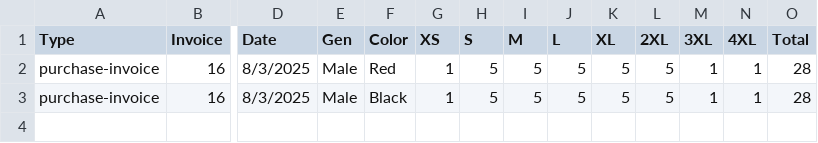
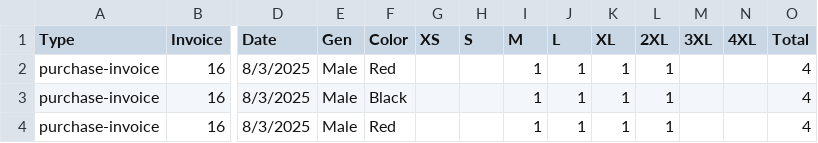
Before and after one commit to ImMnan/invoice_inventory, a CSV file: Data/Purchase_Invoice.csv, drawn as a sheet; only a part is shown, gaps mark what is left out; rows hold the shown columns only; the diff names each change by its address in the sheet, - before the commit and + after, or states it on an @@ line.

```diff
--- a/Data/Purchase_Invoice.csv
+++ b/Data/Purchase_Invoice.csv
-G2:G3 (XS): 1
+G2:G3 (XS): (empty)
-H2:H3 (S): 5
+H2:H3 (S): (empty)
-I2:I3 (M): 5
+I2:I3 (M): 1
-J2:J3 (L): 5
+J2:J3 (L): 1
-K2:K3 (XL): 5
+K2:K3 (XL): 1
-L2:L3 (2XL): 5
+L2:L3 (2XL): 1
-M2:M3 (3XL): 1
+M2:M3 (3XL): (empty)
-N2:N3 (4XL): 1
+N2:N3 (4XL): (empty)
-O2:O3 (Total): 28
+O2:O3 (Total): 4
+row 4: purchase-invoice | 16 | 8/3/2025 | Male | Red |  |  | 1 | 1 | 1 | 1 |  |  | 4
```
Also changed, not shown: Data/Proforma.csv, 11 other files.
